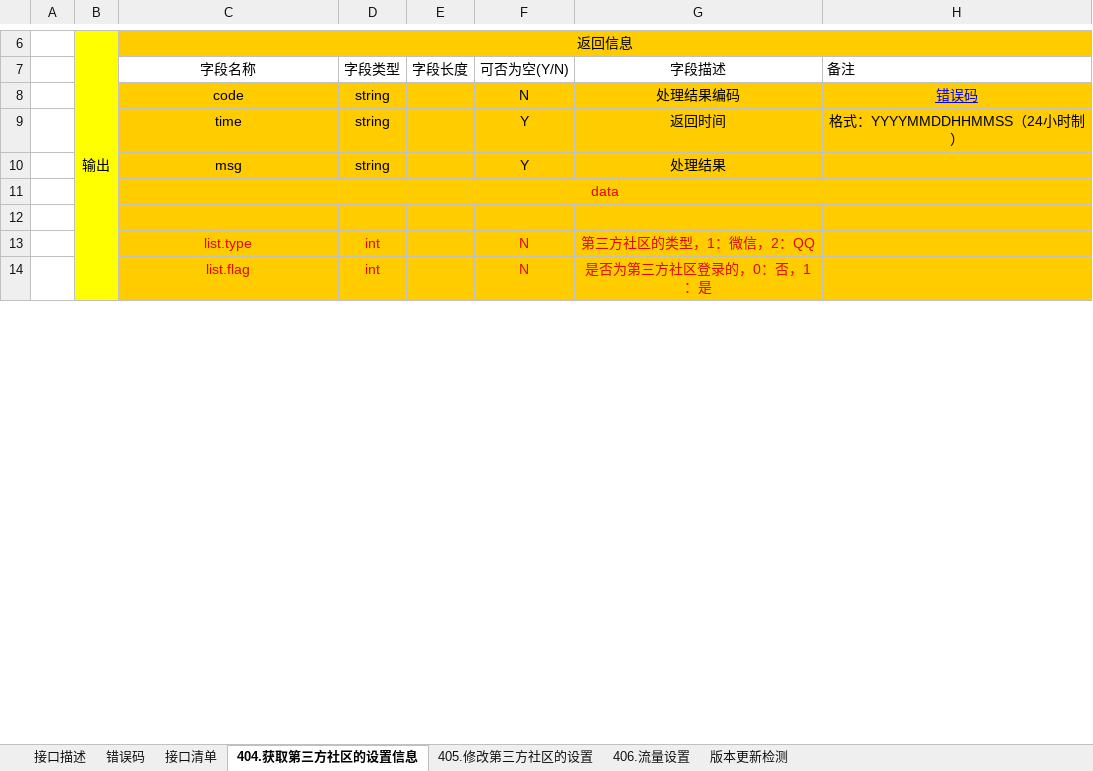
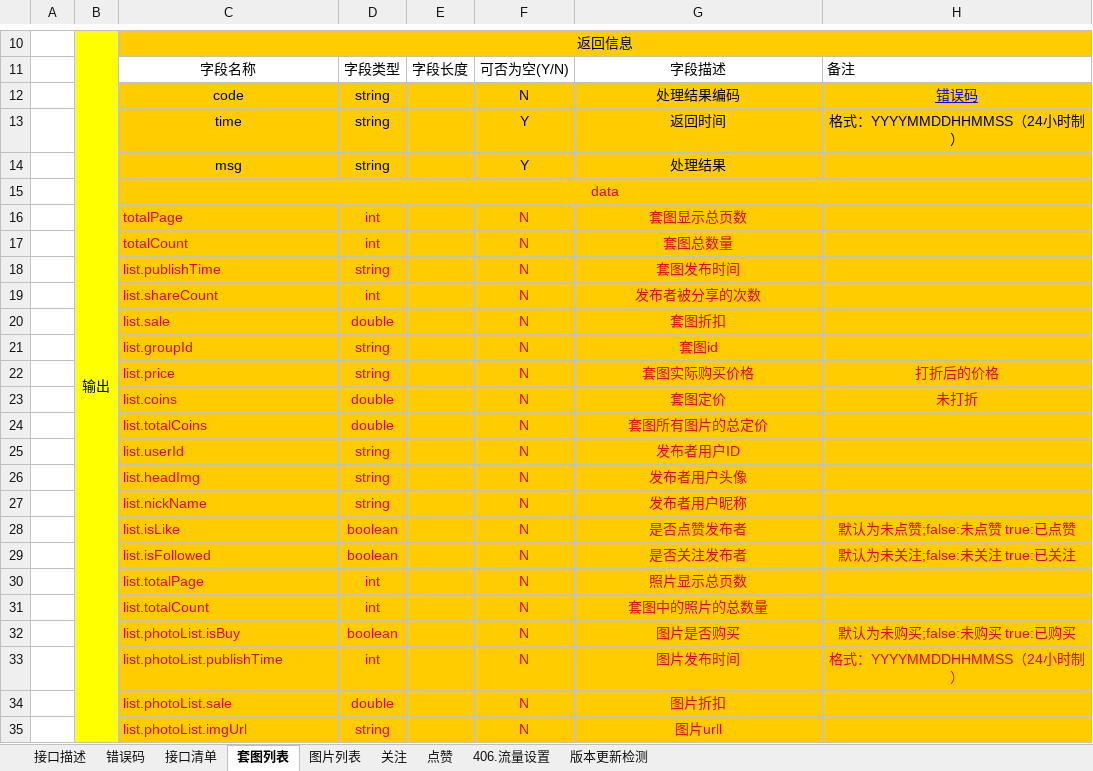
Before and after one commit to cfkcc/photo-api, an Excel workbook: documents/接口文档/图片-接口文档.xlsx, sheet 套图列表, drawn as a sheet; only a part is shown, gaps mark what is left out; values as stored, in another font and other column widths than the file's, no borders; addresses are those after the commit; the diff covers the shown part only; the diff names each change by its address in the sheet, - before the commit and + after, or states it on an @@ line.

```diff
--- a/documents/接口文档/图片-接口文档.xlsx (sheet 套图列表)
+++ b/documents/接口文档/图片-接口文档.xlsx (sheet 套图列表)
-sheet tab: 404.获取第三方社区的设置信息
+sheet tab: 套图列表
-sheet tab: 405.修改第三方社区的设置
+sheet tab: 图片列表
+sheet tab: 关注
+sheet tab: 点赞
-row 16: (empty)
+row 16:  |  | totalPage | int |  | N | 套图显示总页数
+row 17:  |  | totalCount | int |  | N | 套图总数量
+row 18:  |  | list.publishTime | string |  | N | 套图发布时间
-C19: list.type
+C19: list.shareCount
-C19 alignment: center
+C19 alignment: left
-G19: 第三方社区的类型，1：微信，2：QQ
+G19: 发布者被分享的次数
+row 20:  |  | list.sale | double |  | N | 套图折扣
+row 21:  |  | list.groupId | string |  | N | 套图id
+row 22:  |  | list.price | string |  | N | 套图实际购买价格 | 打折后的价格
+row 23:  |  | list.coins | double |  | N | 套图定价 | 未打折
+row 24:  |  | list.totalCoins | double |  | N | 套图所有图片的总定价
+row 25:  |  | list.userId | string |  | N | 发布者用户ID
+row 26:  |  | list.headImg | string |  | N | 发布者用户头像
+row 27:  |  | list.nickName | string |  | N | 发布者用户昵称
+row 28:  |  | list.isLike | boolean |  | N | 是否点赞发布者 | 默认为未点赞;false:未点赞 true:已点赞
+row 29:  |  | list.isFollowed | boolean |  | N | 是否关注发布者 | 默认为未关注;false:未关注 true:已关注
-C30: list.flag
+C30: list.totalPage
-C30 alignment: center
+C30 alignment: left
-G30: 是否为第三方社区登录的，0：否，1：是
+G30: 照片显示总页数
+row 31:  |  | list.totalCount | int |  | N | 套图中的照片的总数量
+row 32:  |  | list.photoList.isBuy | boolean |  | N | 图片是否购买 | 默认为未购买;false:未购买 true:已购买
+row 33:  |  | list.photoList.publishTime | int |  | N | 图片发布时间 | 格式：YYYYMMDDHHMMSS（24小时制）
+row 34:  |  | list.photoList.sale | double |  | N | 图片折扣
+row 35:  |  | list.photoList.imgUrl | string |  | N | 图片urll
```
Also changed, not shown: 15 added rows, 1 removed row and 1 edited cell elsewhere in this sheet, sheet 图片列表, sheet 接口清单, sheet 接口描述.
